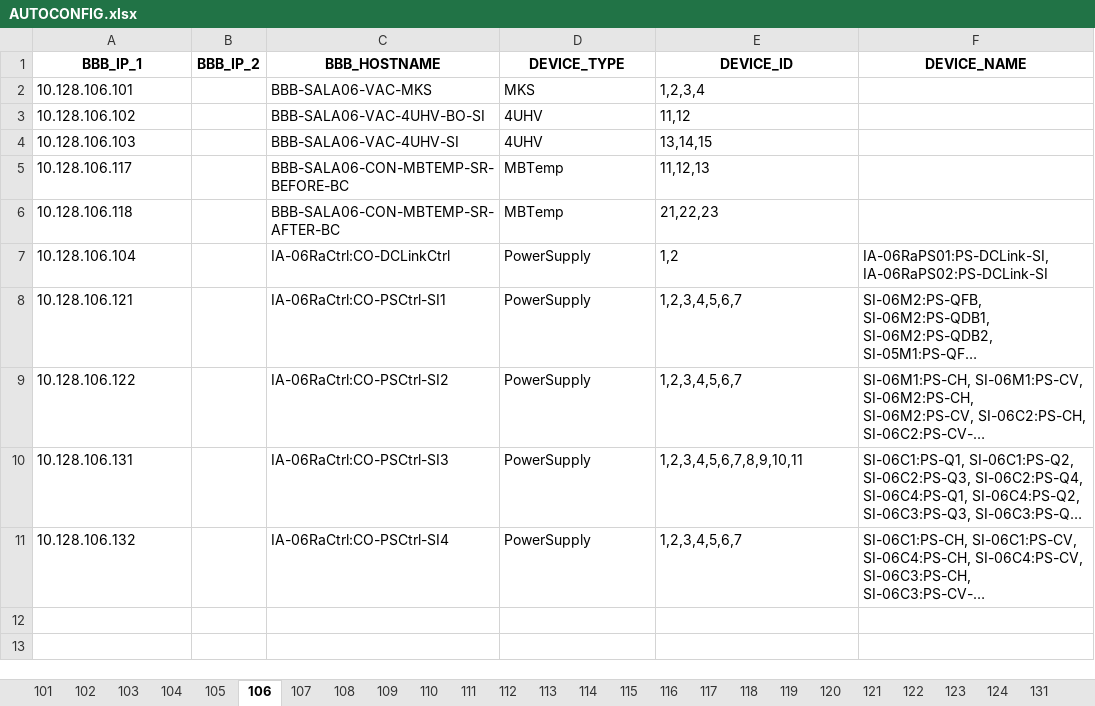
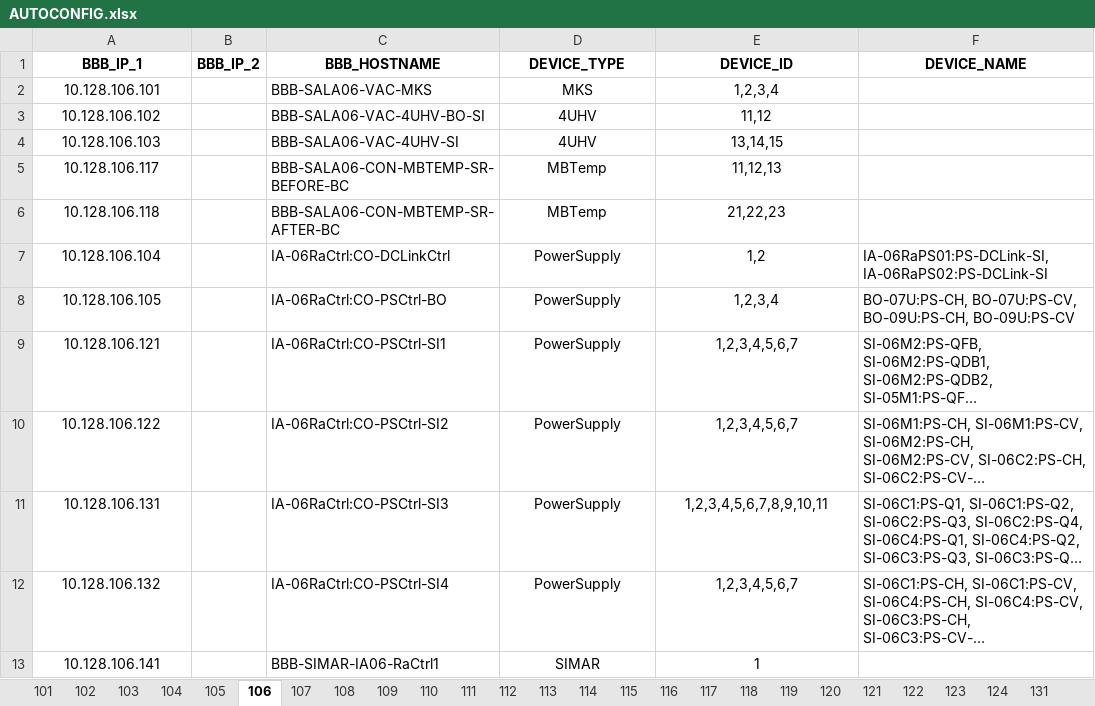
Before and after one commit to lnls-sirius/bbb-function, an Excel workbook: src/scripts/AUTOCONFIG.xlsx, sheet 106, drawn as a sheet; long unchanged cells end in …; values as stored, in another font and other column widths than the file's, no borders; addresses are those after the commit; the diff names each change by its address in the sheet, - before the commit and + after, or states it on an @@ line.

```diff
--- a/src/scripts/AUTOCONFIG.xlsx (sheet 106)
+++ b/src/scripts/AUTOCONFIG.xlsx (sheet 106)
-A2:A7 alignment: left
+A2:A7 alignment: center
-D2:E7 alignment: left
+D2:E7 alignment: center
+row 8: 10.128.106.105 |  | IA-06RaCtrl:CO-PSCtrl-BO | PowerSupply | 1,2,3,4 | BO-07U:PS-CH, BO-07U:PS-CV, BO-09U:PS-CH, BO-09U:PS-CV
-A9:A12 alignment: left
+A9:A12 alignment: center
-D9:E12 alignment: left
+D9:E12 alignment: center
+row 13: 10.128.106.141 |  | BBB-SIMAR-IA06-RaCtrl1 | SIMAR | 1
```
Also changed, not shown: sheet 131, sheet 101, sheet 110, sheet 102, sheet 123, sheet 105, 21 more sheets.
